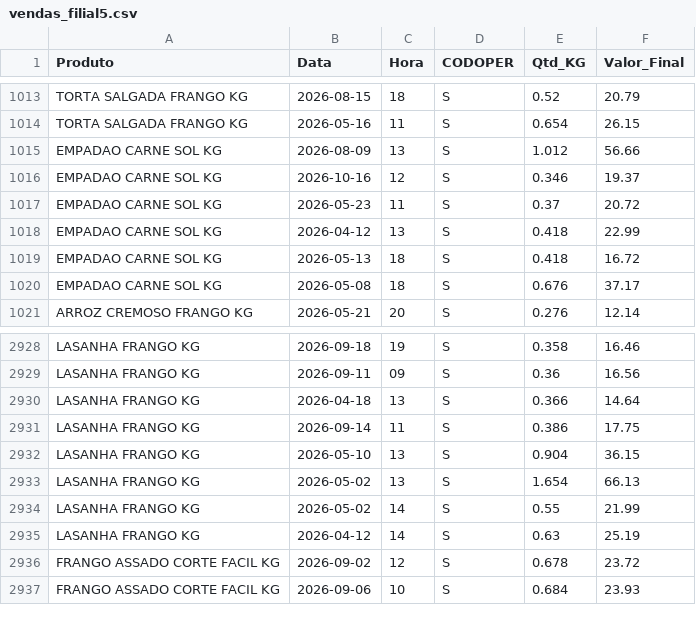
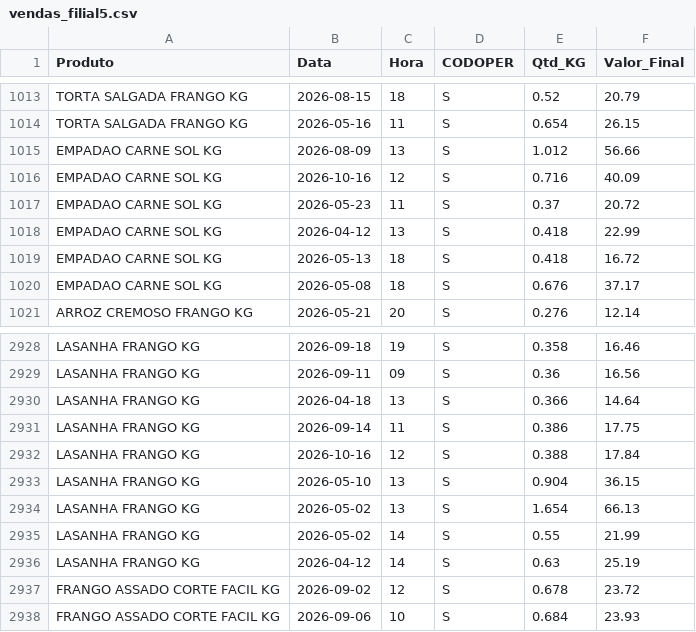
Before and after one commit to hadassagarcia/RotiFluxo, a CSV file: vendas_filial5.csv, drawn as a sheet; only a part is shown, gaps mark what is left out.

Commit message:
Atualização de Performance

```diff
--- a/vendas_filial5.csv
+++ b/vendas_filial5.csv
@@ -1015,3 +1015,3 @@ TORTA SALGADA FRANGO KG,2026-05-16,11,S,0.654,26.15
 EMPADAO CARNE SOL KG,2026-08-09,13,S,1.012,56.66
-EMPADAO CARNE SOL KG,2026-10-16,12,S,0.346,19.37
+EMPADAO CARNE SOL KG,2026-10-16,12,S,0.716,40.09
 EMPADAO CARNE SOL KG,2026-05-23,11,S,0.37,20.72
@@ -2931,2 +2931,3 @@ LASANHA FRANGO KG,2026-04-18,13,S,0.366,14.64
 LASANHA FRANGO KG,2026-09-14,11,S,0.386,17.75
+LASANHA FRANGO KG,2026-10-16,12,S,0.388,17.84
 LASANHA FRANGO KG,2026-05-10,13,S,0.904,36.15
```
